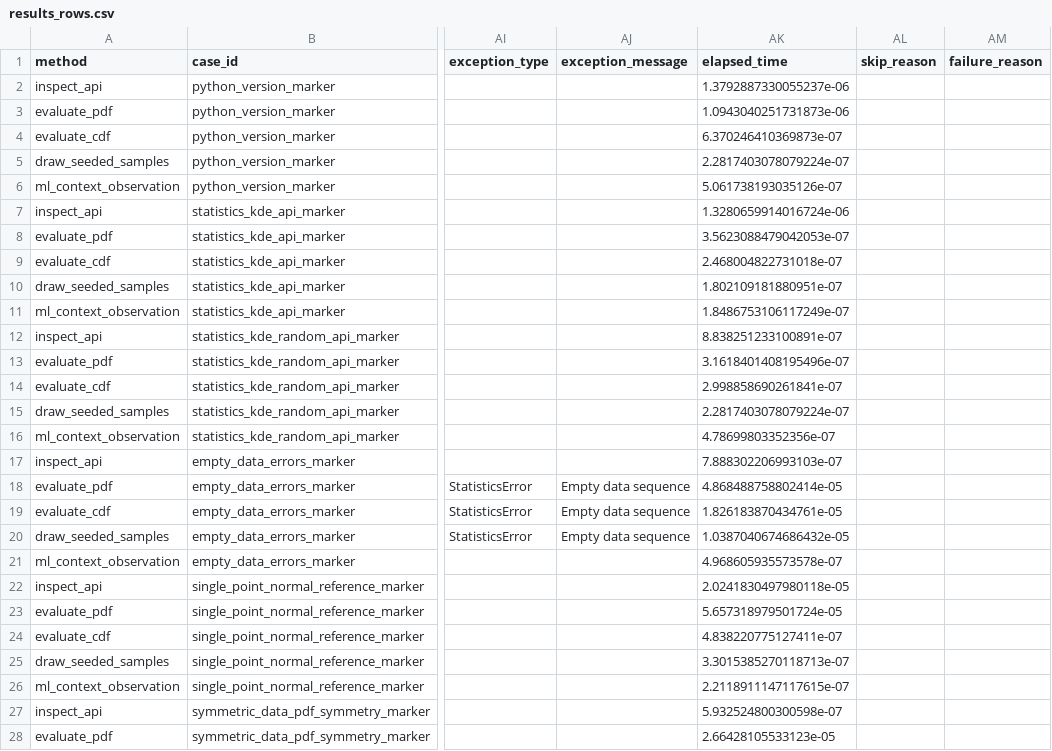
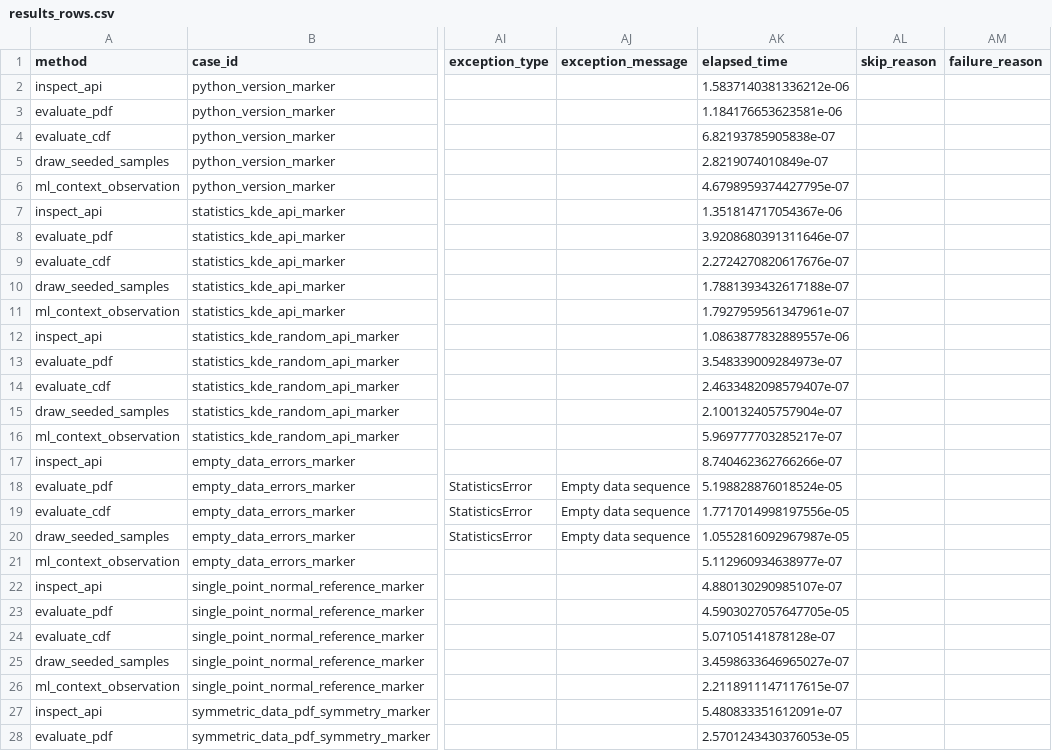
Before and after one commit to necat101/python-stdlib-kde-bandwidth-footgun-lab, a CSV file: results_rows.csv, drawn as a sheet; only a part is shown, gaps mark what is left out; the diff covers the shown part only; the diff names each change by its address in the sheet, - before the commit and + after, or states it on an @@ line.

```diff
--- a/results_rows.csv
+++ b/results_rows.csv
-AK2 (elapsed_time): 1.3792887330055237e-06
+AK2 (elapsed_time): 1.5837140381336212e-06
-AK3 (elapsed_time): 1.0943040251731873e-06
+AK3 (elapsed_time): 1.184176653623581e-06
-AK4 (elapsed_time): 6.370246410369873e-07
+AK4 (elapsed_time): 6.82193785905838e-07
-AK5 (elapsed_time): 2.2817403078079224e-07
+AK5 (elapsed_time): 2.8219074010849e-07
-AK6 (elapsed_time): 5.061738193035126e-07
+AK6 (elapsed_time): 4.6798959374427795e-07
-AK7 (elapsed_time): 1.3280659914016724e-06
+AK7 (elapsed_time): 1.351814717054367e-06
-AK8 (elapsed_time): 3.5623088479042053e-07
+AK8 (elapsed_time): 3.9208680391311646e-07
-AK9 (elapsed_time): 2.468004822731018e-07
+AK9 (elapsed_time): 2.2724270820617676e-07
-AK10 (elapsed_time): 1.802109181880951e-07
+AK10 (elapsed_time): 1.7881393432617188e-07
-AK11 (elapsed_time): 1.8486753106117249e-07
+AK11 (elapsed_time): 1.7927959561347961e-07
-AK12 (elapsed_time): 8.838251233100891e-07
+AK12 (elapsed_time): 1.0863877832889557e-06
-AK13 (elapsed_time): 3.1618401408195496e-07
+AK13 (elapsed_time): 3.548339009284973e-07
-AK14 (elapsed_time): 2.998858690261841e-07
+AK14 (elapsed_time): 2.4633482098579407e-07
-AK15 (elapsed_time): 2.2817403078079224e-07
+AK15 (elapsed_time): 2.100132405757904e-07
-AK16 (elapsed_time): 4.78699803352356e-07
+AK16 (elapsed_time): 5.969777703285217e-07
-AK17 (elapsed_time): 7.888302206993103e-07
+AK17 (elapsed_time): 8.740462362766266e-07
-AK18 (elapsed_time): 4.868488758802414e-05
+AK18 (elapsed_time): 5.198828876018524e-05
-AK19 (elapsed_time): 1.826183870434761e-05
+AK19 (elapsed_time): 1.7717014998197556e-05
-AK20 (elapsed_time): 1.0387040674686432e-05
+AK20 (elapsed_time): 1.0552816092967987e-05
-AK21 (elapsed_time): 4.968605935573578e-07
+AK21 (elapsed_time): 5.112960934638977e-07
-AK22 (elapsed_time): 2.0241830497980118e-05
+AK22 (elapsed_time): 4.880130290985107e-07
-AK23 (elapsed_time): 5.657318979501724e-05
+AK23 (elapsed_time): 4.5903027057647705e-05
-AK24 (elapsed_time): 4.838220775127411e-07
+AK24 (elapsed_time): 5.07105141878128e-07
-AK25 (elapsed_time): 3.3015385270118713e-07
+AK25 (elapsed_time): 3.4598633646965027e-07
-AK27 (elapsed_time): 5.932524800300598e-07
+AK27 (elapsed_time): 5.480833351612091e-07
-AK28 (elapsed_time): 2.66428105533123e-05
+AK28 (elapsed_time): 2.5701243430376053e-05
```
Also changed, not shown: 73 edited cells elsewhere in this file, 3 other files.
